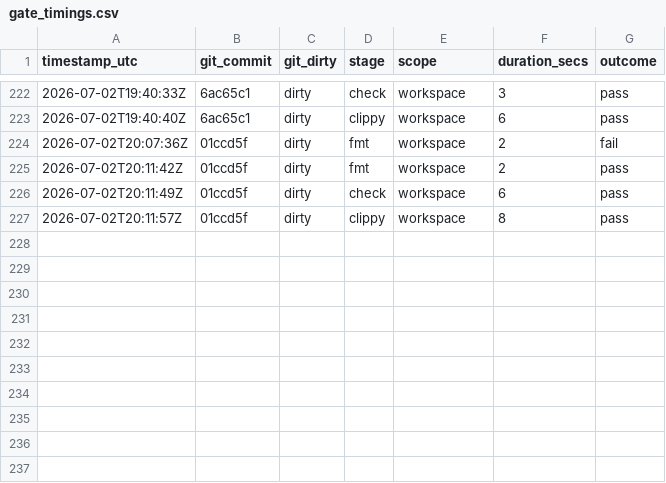
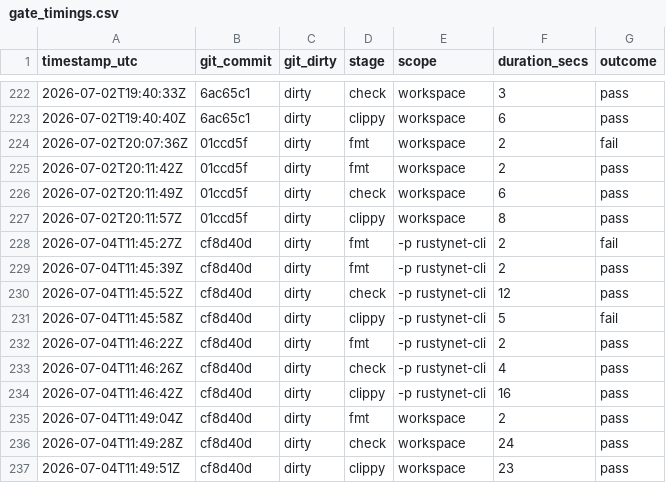
Before and after one commit to Iwan-Teague/Rustynet, a CSV file: documents/operations/gate_timings.csv, drawn as a sheet; only a part is shown, gaps mark what is left out.

Commit message:
windows: add role/state daemon-control CLI verbs, fix env-file JSON rewrite
Live-lab run livelab-1783142381-8816bf73333b found the installed Windows
CLI (rustynet-windows-trust-cli.exe, aliased to rustynet.exe) has no
daemon IPC client, so `role status`/`role set`/`state refresh` have no
Windows entry point despite the daemon's named-pipe control channel and
main.rs's cfg(windows) client code already existing. A second bug was
found by inspection: update_node_role_env_file assumes Linux's
KEY=value env format, but Windows embeds --node-role inside a
RUSTYNETD_DAEMON_ARGS_JSON array, so a working CLI call would silently
no-op the rewrite.

- Extract role_cli (the pure, already-tested role-transition planner)
  into a small rustynet_cli lib target so it can be shared by main.rs
  and Windows-only binaries instead of forking a second planner.
- Add a Windows JSON-array-aware node-role rewrite
  (role_cli::rewrite_windows_daemon_env_node_role) alongside the
  existing macOS plist and Linux env-file rewrites, wired through
  platform_default_daemon_env_path()'s per-OS dispatch.
- Wire role status/list/set and state refresh into
  rustynet-windows-trust-cli.rs over the existing named-pipe wire
  protocol (rustynetd::windows_ipc::call_windows_daemon_control_raw),
  reusing role_cli's planner and mirroring main.rs's audit-emission
  contract (RSA-0014). Only LocalOnly transitions (e.g. admin<->client)
  are wired up; other actions fail closed rather than guessing, since
  SignedMembership transitions remain design-only for Windows.
- Fix a latent &str/String type bug in main.rs's own (never locally
  compiled) cfg(windows) send_command_with_socket found while adding
  the same call in the new binary.
- Update the stale Bootstrap-RustyNetWindows.ps1 comment describing
  the trust CLI as trust-only.

Gates green (fmt/check/clippy/test, workspace).

```diff
--- a/documents/operations/gate_timings.csv
+++ b/documents/operations/gate_timings.csv
@@ -227 +227,11 @@ timestamp_utc,git_commit,git_dirty,stage,scope,duration_secs,outcome
 2026-07-02T20:11:57Z,01ccd5f,dirty,clippy,workspace,8,pass
+2026-07-04T11:45:27Z,cf8d40d,dirty,fmt,-p rustynet-cli,2,fail
+2026-07-04T11:45:39Z,cf8d40d,dirty,fmt,-p rustynet-cli,2,pass
+2026-07-04T11:45:52Z,cf8d40d,dirty,check,-p rustynet-cli,12,pass
+2026-07-04T11:45:58Z,cf8d40d,dirty,clippy,-p rustynet-cli,5,fail
+2026-07-04T11:46:22Z,cf8d40d,dirty,fmt,-p rustynet-cli,2,pass
+2026-07-04T11:46:26Z,cf8d40d,dirty,check,-p rustynet-cli,4,pass
+2026-07-04T11:46:42Z,cf8d40d,dirty,clippy,-p rustynet-cli,16,pass
+2026-07-04T11:49:04Z,cf8d40d,dirty,fmt,workspace,2,pass
+2026-07-04T11:49:28Z,cf8d40d,dirty,check,workspace,24,pass
+2026-07-04T11:49:51Z,cf8d40d,dirty,clippy,workspace,23,pass
```
Also changed, not shown: 6 other files.
